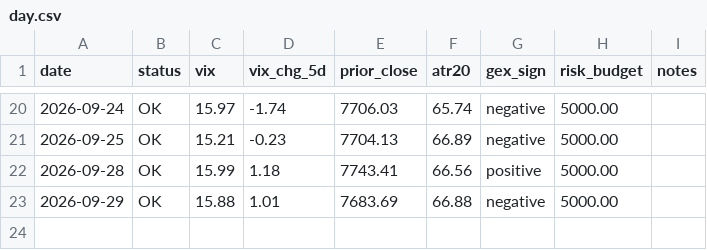
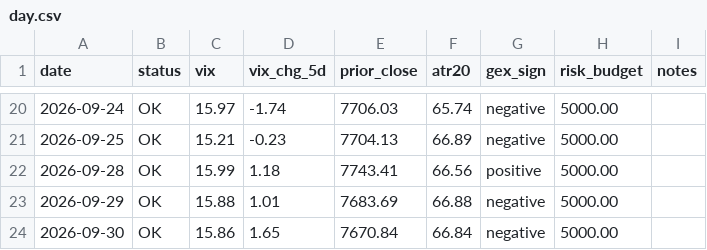
Before and after one commit to alwahedi-netizen/spx-0DTE-v1, a CSV file: data/paper/day.csv, drawn as a sheet; only a part is shown, gaps mark what is left out; the diff names each change by its address in the sheet, - before the commit and + after, or states it on an @@ line.

```diff
--- a/data/paper/day.csv
+++ b/data/paper/day.csv
+row 24: 2026-09-30 | OK | 15.86 | 1.65 | 7670.84 | 66.84 | negative | 5000.00
```
Also changed, not shown: 4 other files.
